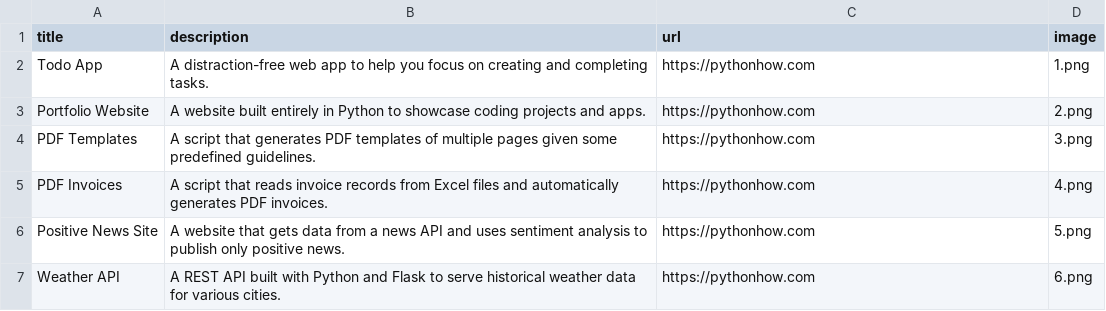
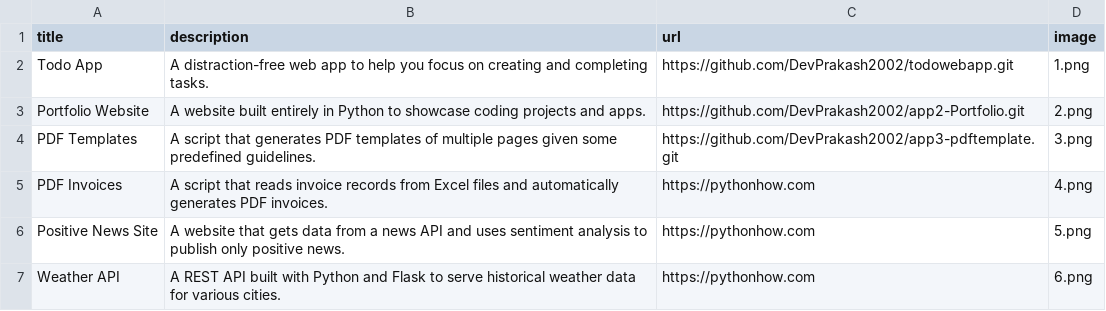
Before and after one commit to DevPrakash2002/app2-Portfolio, a CSV file: data.csv, drawn as a sheet; only a part is shown.

Commit message:
6th commit changes in some links of todo,portfolio,pdf templates source code link

```diff
--- a/data.csv
+++ b/data.csv
@@ -1,5 +1,5 @@
 title;description;url;image
-Todo App;A distraction-free web app to help you focus on creating and completing tasks.;https://pythonhow.com;1.png
-Portfolio Website;A website built entirely in Python to showcase coding projects and apps.;https://pythonhow.com;2.png
-PDF Templates;A script that generates PDF templates of multiple pages given some predefined guidelines.;https://pythonhow.com;3.png
+Todo App;A distraction-free web app to help you focus on creating and completing tasks.;https://github.com/DevPrakash2002/todowebapp.git;1.png
+Portfolio Website;A website built entirely in Python to showcase coding projects and apps.;https://github.com/DevPrakash2002/app2-Portfolio.git;2.png
+PDF Templates;A script that generates PDF templates of multiple pages given some predefined guidelines.;https://github.com/DevPrakash2002/app3-pdftemplate.git;3.png
 PDF Invoices;A script that reads invoice records from Excel files and automatically generates PDF invoices.;https://pythonhow.com;4.png
```
